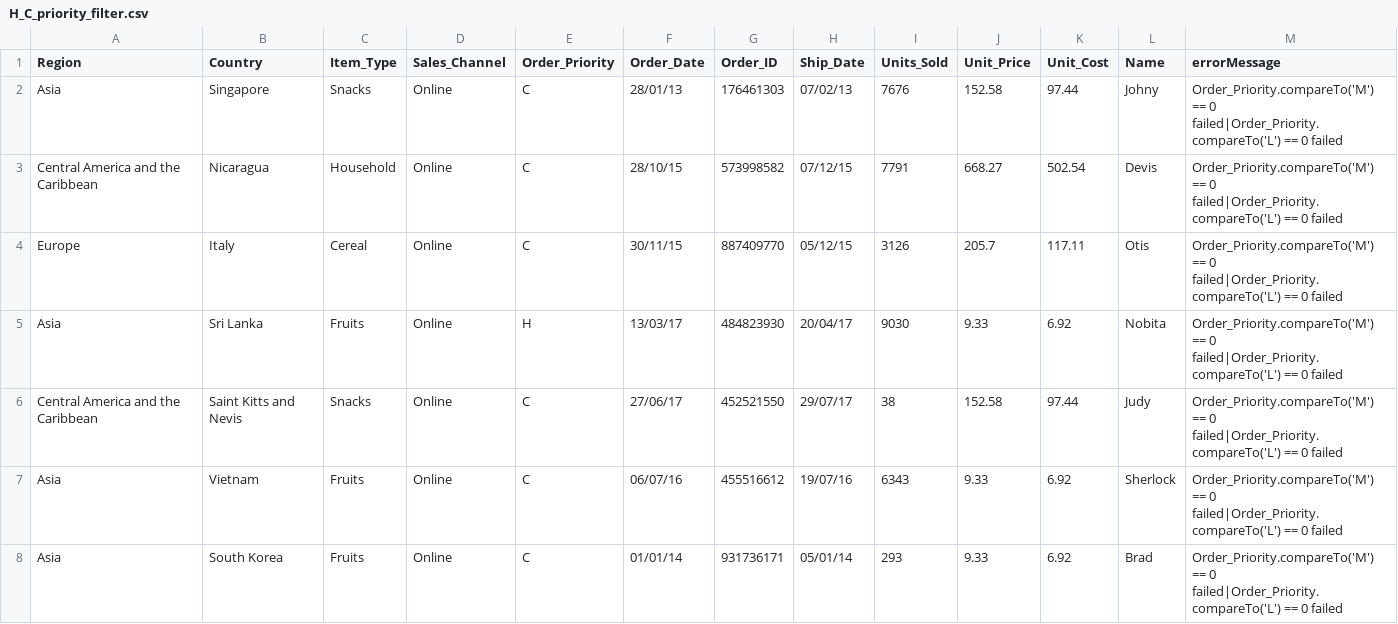
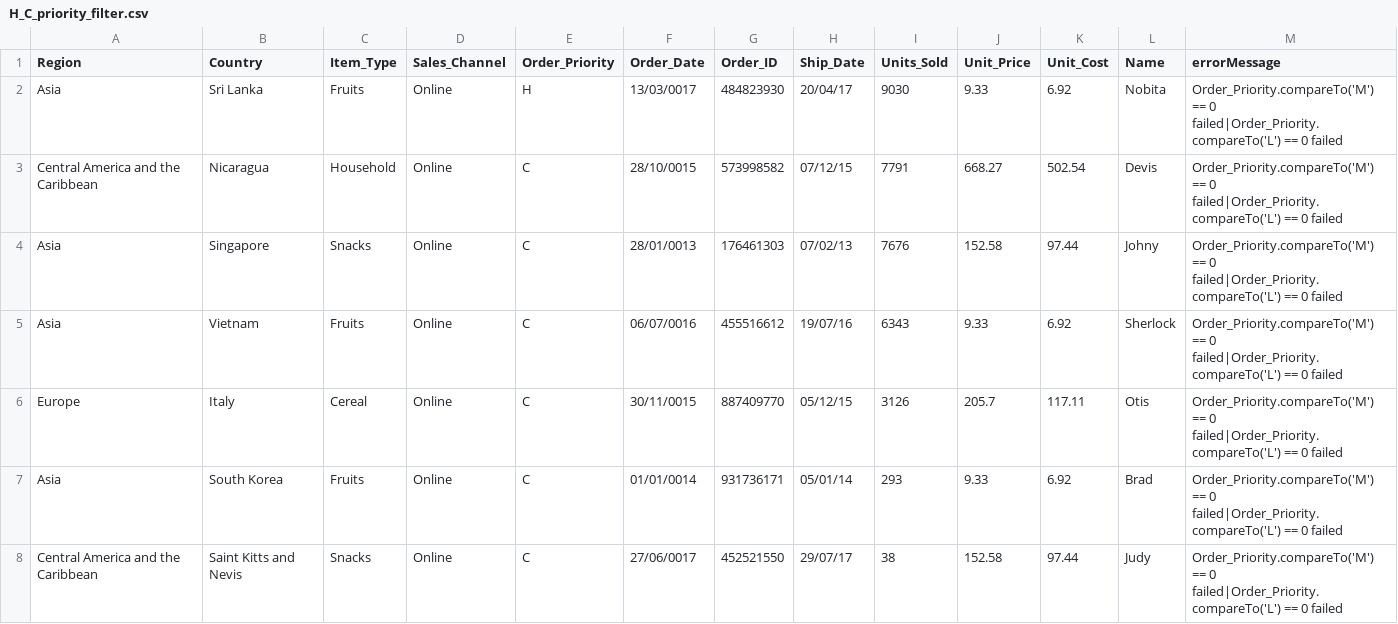
Before and after one commit to shivamkumar6-deloitte/ETL-Main-Assignment-week4, a CSV file: op/filter_rejects/H_C_priority_filter.csv, drawn as a sheet.

```diff
--- a/op/filter_rejects/H_C_priority_filter.csv
+++ b/op/filter_rejects/H_C_priority_filter.csv
@@ -1,8 +1,8 @@
 Region,Country,Item_Type,Sales_Channel,Order_Priority,Order_Date,Order_ID,Ship_Date,Units_Sold,Unit_Price,Unit_Cost,Name,errorMessage
-Asia,Singapore,Snacks,Online,C,28/01/13,176461303,07/02/13,7676,152.58,97.44,Johny,Order_Priority.compareTo('M') == 0 failed|Order_Priority.compareTo('L') == 0 failed
-Central America and the Caribbean,Nicaragua,Household,Online,C,28/10/15,573998582,07/12/15,7791,668.27,502.54,Devis,Order_Priority.compareTo('M') == 0 failed|Order_Priority.compareTo('L') == 0 failed
-Europe,Italy,Cereal,Online,C,30/11/15,887409770,05/12/15,3126,205.7,117.11,Otis,Order_Priority.compareTo('M') == 0 failed|Order_Priority.compareTo('L') == 0 failed
-Asia,Sri Lanka,Fruits,Online,H,13/03/17,484823930,20/04/17,9030,9.33,6.92,Nobita,Order_Priority.compareTo('M') == 0 failed|Order_Priority.compareTo('L') == 0 failed
-Central America and the Caribbean,Saint Kitts and Nevis ,Snacks,Online,C,27/06/17,452521550,29/07/17,38,152.58,97.44,Judy,Order_Priority.compareTo('M') == 0 failed|Order_Priority.compareTo('L') == 0 failed
-Asia,Vietnam,Fruits,Online,C,06/07/16,455516612,19/07/16,6343,9.33,6.92,Sherlock,Order_Priority.compareTo('M') == 0 failed|Order_Priority.compareTo('L') == 0 failed
-Asia,South Korea,Fruits,Online,C,01/01/14,931736171,05/01/14,293,9.33,6.92,Brad,Order_Priority.compareTo('M') == 0 failed|Order_Priority.compareTo('L') == 0 failed
+Asia,Sri Lanka,Fruits,Online,H,13/03/0017,484823930,20/04/17,9030,9.33,6.92,Nobita,Order_Priority.compareTo('M') == 0 failed|Order_Priority.compareTo('L') == 0 failed
+Central America and the Caribbean,Nicaragua,Household,Online,C,28/10/0015,573998582,07/12/15,7791,668.27,502.54,Devis,Order_Priority.compareTo('M') == 0 failed|Order_Priority.compareTo('L') == 0 failed
+Asia,Singapore,Snacks,Online,C,28/01/0013,176461303,07/02/13,7676,152.58,97.44,Johny,Order_Priority.compareTo('M') == 0 failed|Order_Priority.compareTo('L') == 0 failed
+Asia,Vietnam,Fruits,Online,C,06/07/0016,455516612,19/07/16,6343,9.33,6.92,Sherlock,Order_Priority.compareTo('M') == 0 failed|Order_Priority.compareTo('L') == 0 failed
+Europe,Italy,Cereal,Online,C,30/11/0015,887409770,05/12/15,3126,205.7,117.11,Otis,Order_Priority.compareTo('M') == 0 failed|Order_Priority.compareTo('L') == 0 failed
+Asia,South Korea,Fruits,Online,C,01/01/0014,931736171,05/01/14,293,9.33,6.92,Brad,Order_Priority.compareTo('M') == 0 failed|Order_Priority.compareTo('L') == 0 failed
+Central America and the Caribbean,Saint Kitts and Nevis ,Snacks,Online,C,27/06/0017,452521550,29/07/17,38,152.58,97.44,Judy,Order_Priority.compareTo('M') == 0 failed|Order_Priority.compareTo('L') == 0 failed
```
Also changed, not shown: op/accepts/M_L_priority_filter.csv, op/accepts/Names_join.csv, 18 other files.
